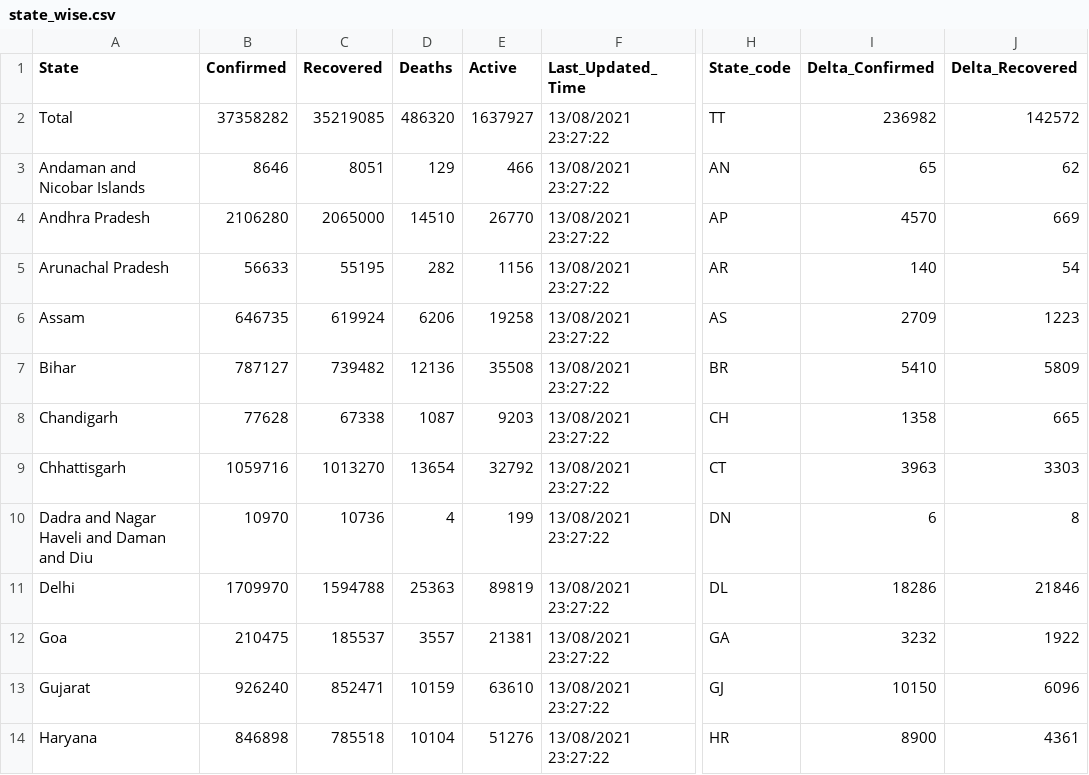
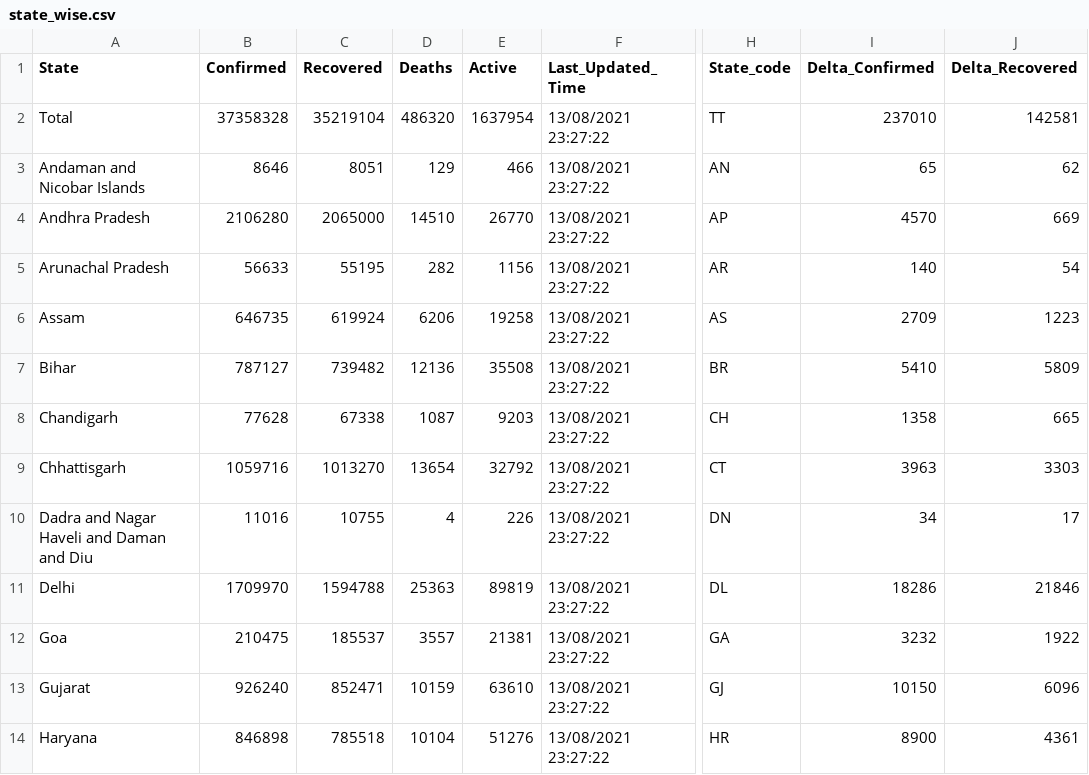
Before and after one commit to keshavashiya/covid19bharat_data, a CSV file: csv/latest/state_wise.csv, drawn as a sheet; only a part is shown, gaps mark what is left out; the diff names each change by its address in the sheet, - before the commit and + after, or states it on an @@ line.

```diff
--- a/csv/latest/state_wise.csv
+++ b/csv/latest/state_wise.csv
-B2 (Confirmed): 37358282
+B2 (Confirmed): 37358328
-C2 (Recovered): 35219085
+C2 (Recovered): 35219104
-E2 (Active): 1637927
+E2 (Active): 1637954
-I2 (Delta_Confirmed): 236982
+I2 (Delta_Confirmed): 237010
-J2 (Delta_Recovered): 142572
+J2 (Delta_Recovered): 142581
-B10 (Confirmed): 10970
+B10 (Confirmed): 11016
-C10 (Recovered): 10736
+C10 (Recovered): 10755
-E10 (Active): 199
+E10 (Active): 226
-I10 (Delta_Confirmed): 6
+I10 (Delta_Confirmed): 34
-J10 (Delta_Recovered): 8
+J10 (Delta_Recovered): 17
```
Also changed, not shown: csv/latest/case_time_series.csv, csv/latest/district_wise.csv, 18 other files.
